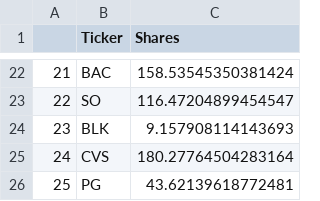
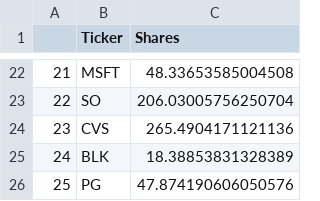
Before and after one commit to Pcamposeo/Robo-Advisor, a CSV file: Stocks.csv, drawn as a sheet; only a part is shown, gaps mark what is left out; the diff covers the shown part only.

```diff
--- a/Stocks.csv
+++ b/Stocks.csv
@@ -22,5 +22,5 @@
-21,BAC,158.53545350381424
-22,SO,116.47204899454547
-23,BLK,9.157908114143693
-24,CVS,180.27764504283164
-25,PG,43.62139618772481
+21,MSFT,48.33653585004508
+22,SO,206.03005756250704
+23,CVS,265.4904171121136
+24,BLK,18.38853831328389
+25,PG,47.874190606050576
```
Also changed, not shown: 31 edited cells elsewhere in this file, 2 other files.
